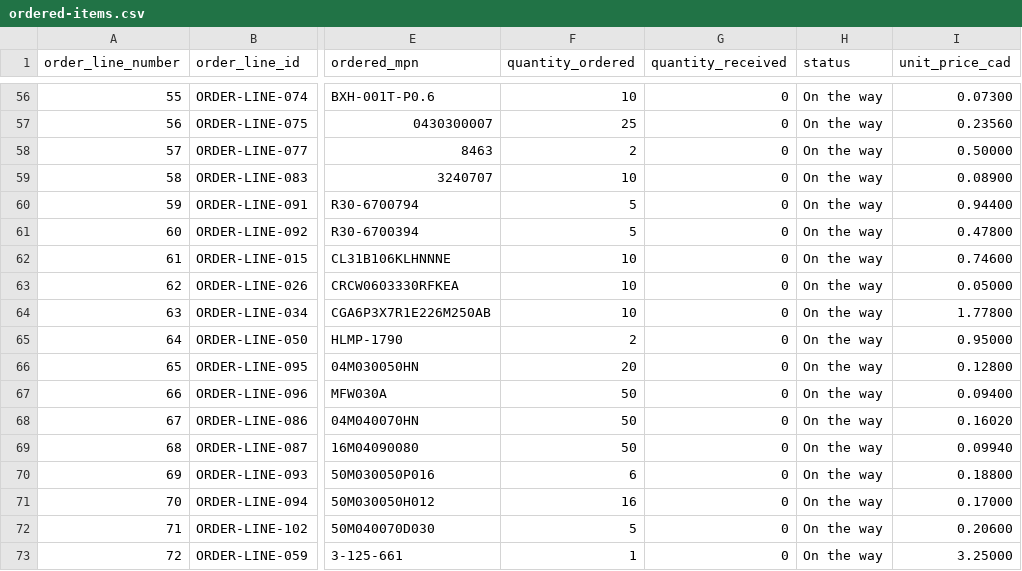
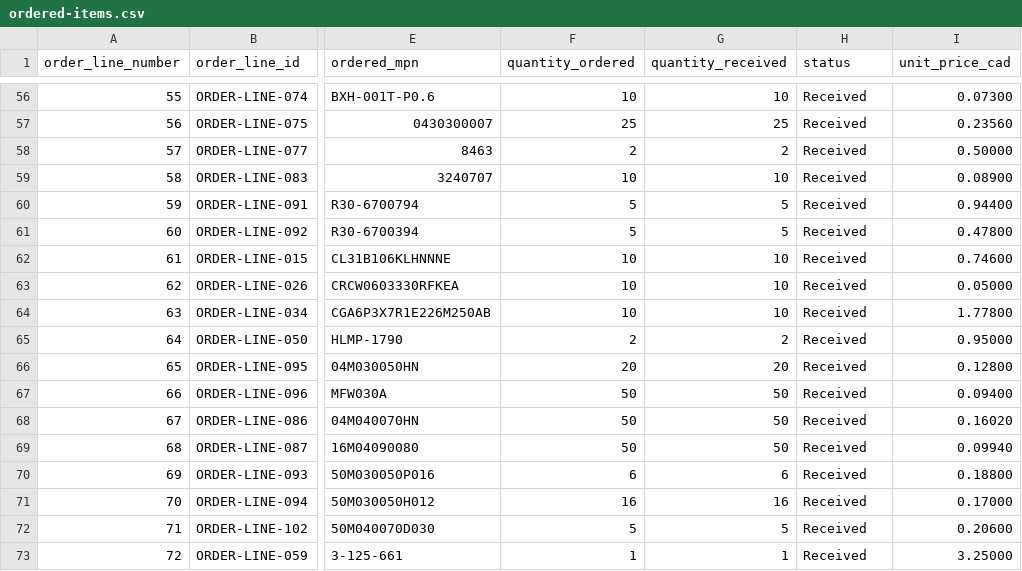
Before and after one commit to micthiesen/crystal-shim, a CSV file: bom/purchases/101602605/ordered-items.csv, drawn as a sheet; only a part is shown, gaps mark what is left out; the diff covers the shown part only; the diff names each change by its address in the sheet, - before the commit and + after, or states it on an @@ line.

Commit message:
Reconcile received orders and pending Mouser release

```diff
--- a/bom/purchases/101602605/ordered-items.csv
+++ b/bom/purchases/101602605/ordered-items.csv
-G56 (quantity_received): 0
+G56 (quantity_received): 10
-H56:H73 (status): On the way
+H56:H73 (status): Received
-G57 (quantity_received): 0
+G57 (quantity_received): 25
-G58 (quantity_received): 0
+G58 (quantity_received): 2
-G59 (quantity_received): 0
+G59 (quantity_received): 10
-G60:G61 (quantity_received): 0
+G60:G61 (quantity_received): 5
-G62:G64 (quantity_received): 0
+G62:G64 (quantity_received): 10
-G65 (quantity_received): 0
+G65 (quantity_received): 2
-G66 (quantity_received): 0
+G66 (quantity_received): 20
-G67:G69 (quantity_received): 0
+G67:G69 (quantity_received): 50
-G70 (quantity_received): 0
+G70 (quantity_received): 6
-G71 (quantity_received): 0
+G71 (quantity_received): 16
-G72 (quantity_received): 0
+G72 (quantity_received): 5
-G73 (quantity_received): 0
+G73 (quantity_received): 1
```
Also changed, not shown: 108 edited cells elsewhere in this file, 13 other files.
